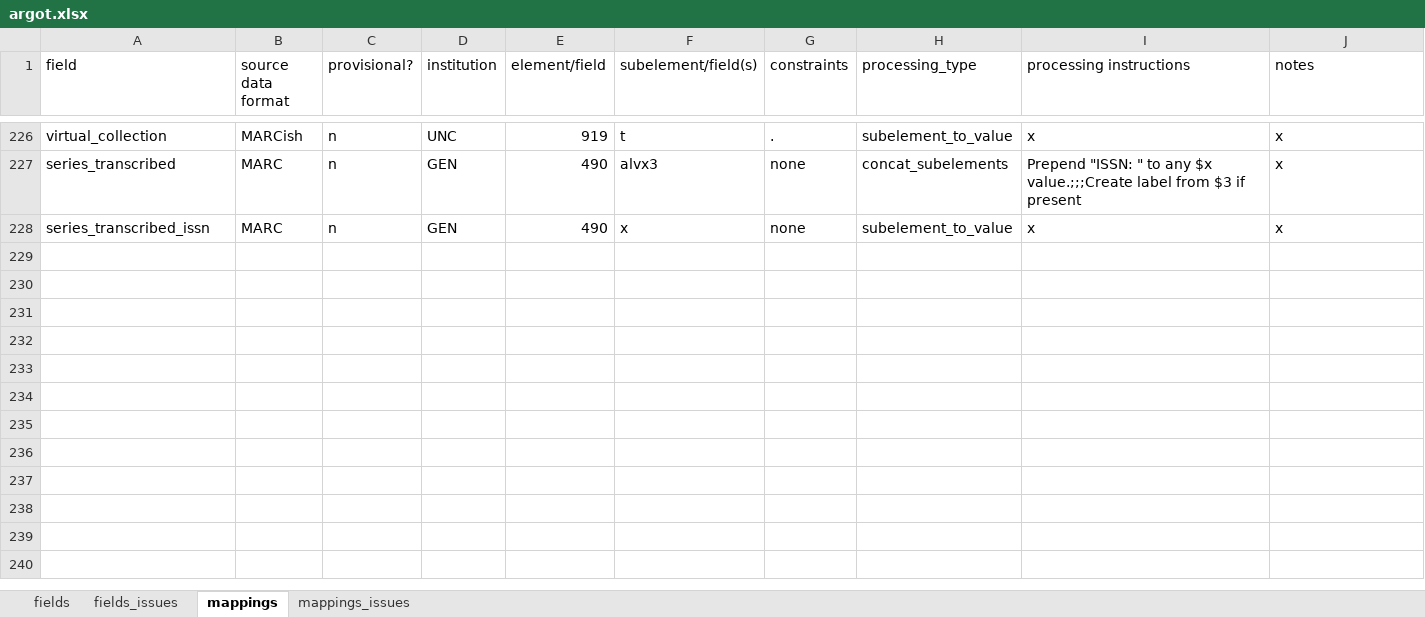
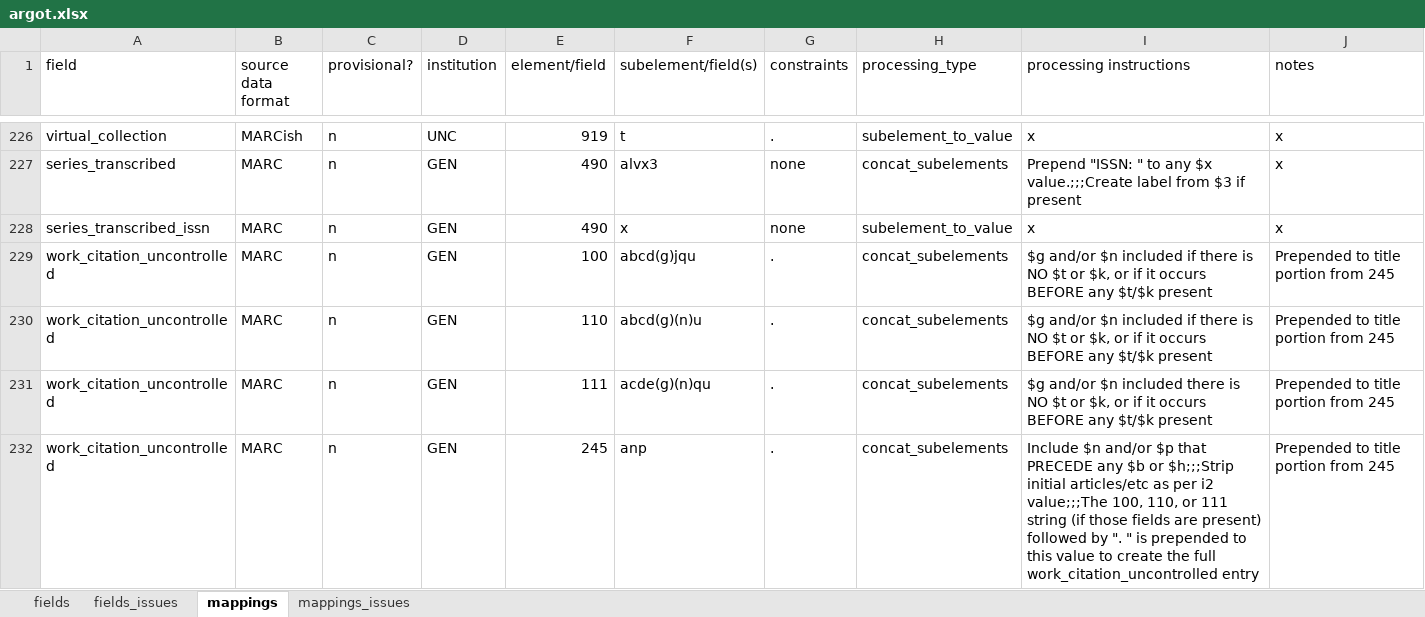
Before and after one commit to trln/data-documentation, an Excel workbook: argot/argot.xlsx, sheet mappings, drawn as a sheet; only a part is shown, gaps mark what is left out; values as stored, in another font and other column widths than the file's, no borders; conditional formats and table styles not drawn; rows hold the shown columns only; the diff names each change by its address in the sheet, - before the commit and + after, or states it on an @@ line.

```diff
--- a/argot/argot.xlsx (sheet mappings)
+++ b/argot/argot.xlsx (sheet mappings)
+row 229: work_citation_uncontrolled | MARC | n | GEN | 100 | abcd(g)jqu | . | concat_subelements | $g and/or $n included if there is NO $t or $k, or if it occurs BEFORE any $t/$k present | Prepended to title portion from 245
+row 230: work_citation_uncontrolled | MARC | n | GEN | 110 | abcd(g)(n)u | . | concat_subelements | $g and/or $n included if there is NO $t or $k, or if it occurs BEFORE any $t/$k present | Prepended to title portion from 245
+row 231: work_citation_uncontrolled | MARC | n | GEN | 111 | acde(g)(n)qu | . | concat_subelements | $g and/or $n included there is NO $t or $k, or if it occurs BEFORE any $t/$k present | Prepended to title portion from 245
+row 232: work_citation_uncontrolled | MARC | n | GEN | 245 | anp | . | concat_subelements | Include $n and/or $p that PRECEDE any $b or $h;;;Strip initial articles/etc as per i2 value;;;The 100, 110, or 111 string (if those fields are present) followed by ". " is prepended to this value to create the full work_citation_uncontrolled entry | Prepended to title portion from 245
```
Also changed, not shown: sheet fields, 4 other files.
